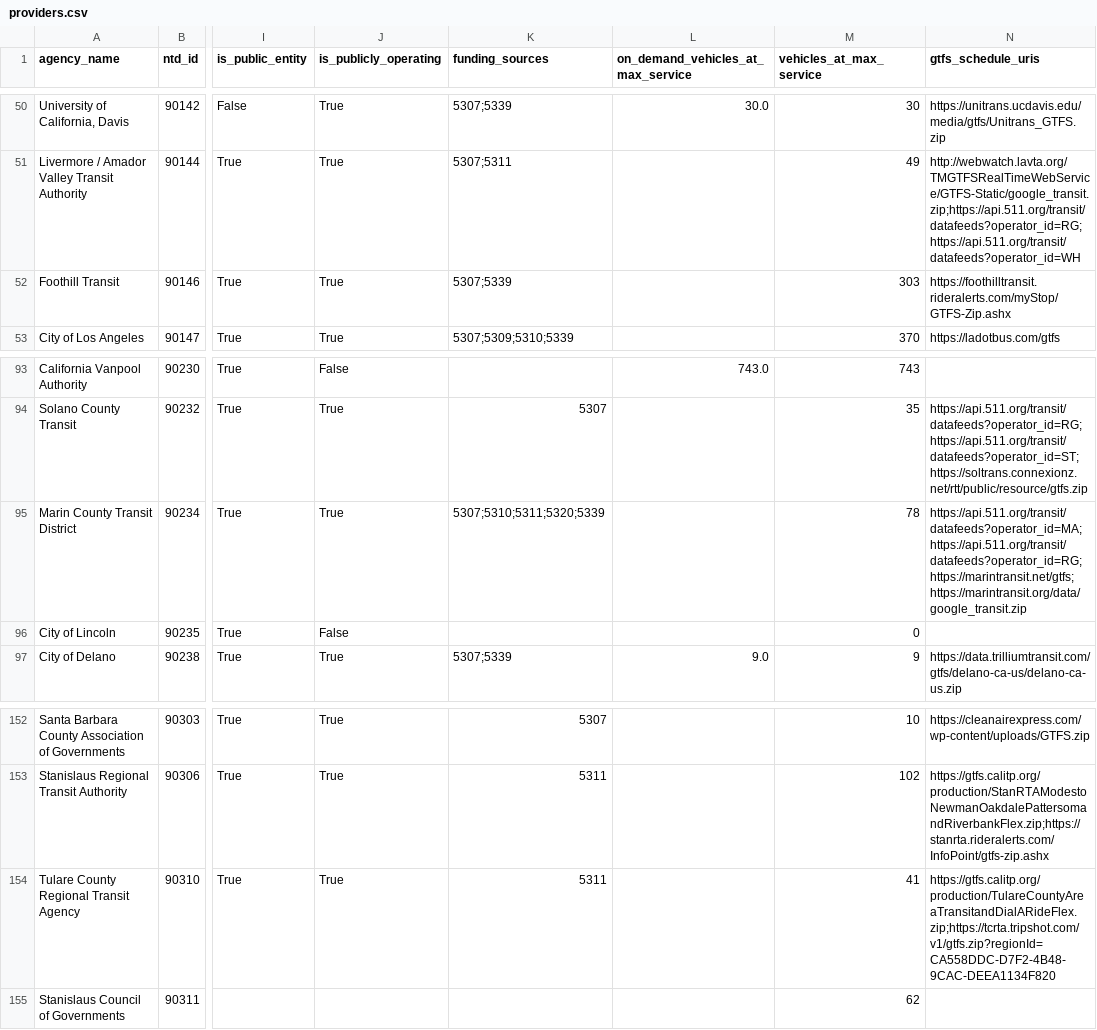
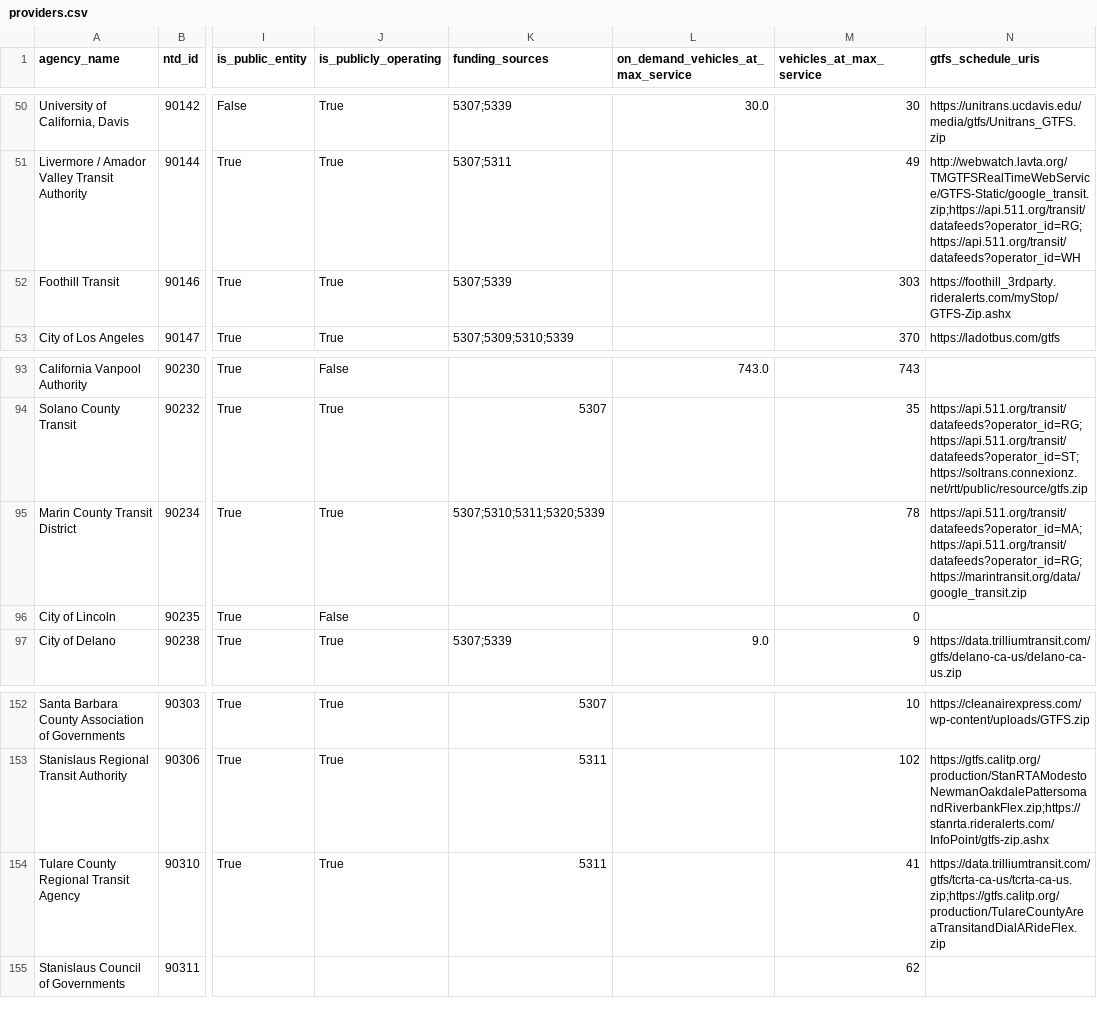
Before and after one commit to cal-itp/mobility-marketplace, a CSV file: src/metadata/providers/providers.csv, drawn as a sheet; only a part is shown, gaps mark what is left out; the diff names each change by its address in the sheet, - before the commit and + after, or states it on an @@ line.

```diff
--- a/src/metadata/providers/providers.csv
+++ b/src/metadata/providers/providers.csv
-N52 (gtfs_schedule_uris): https://foothilltransit.rideralerts.com/myStop/GTFS-Zip.ashx
+N52 (gtfs_schedule_uris): https://foothill_3rdparty.rideralerts.com/myStop/GTFS-Zip.ashx
-N95 (gtfs_schedule_uris): https://api.511.org/transit/datafeeds?operator_id=MA;https://api.511.org/transit/datafeeds?operator_id=RG;https://marintransit.net/gtfs;https://marintransit.org/data/google_transit.zip
+N95 (gtfs_schedule_uris): https://api.511.org/transit/datafeeds?operator_id=MA;https://api.511.org/transit/datafeeds?operator_id=RG;https://marintransit.org/data/google_transit.zip
-N154 (gtfs_schedule_uris): https://gtfs.calitp.org/production/TulareCountyAreaTransitandDialARideFlex.zip;https://tcrta.tripshot.com/v1/gtfs.zip?regionId=CA558DDC-D7F2-4B48-9CAC-DEEA1134F820
+N154 (gtfs_schedule_uris): https://data.trilliumtransit.com/gtfs/tcrta-ca-us/tcrta-ca-us.zip;https://gtfs.calitp.org/production/TulareCountyAreaTransitandDialARideFlex.zip
```
